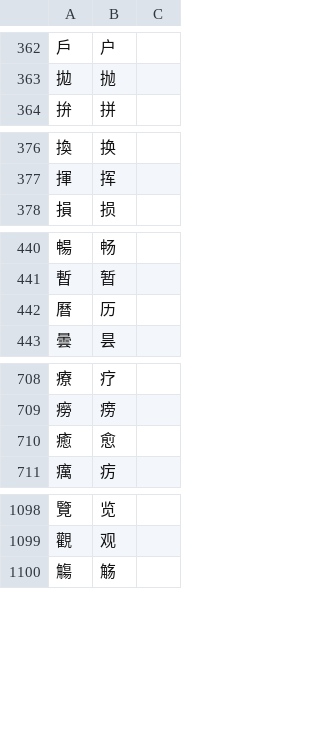
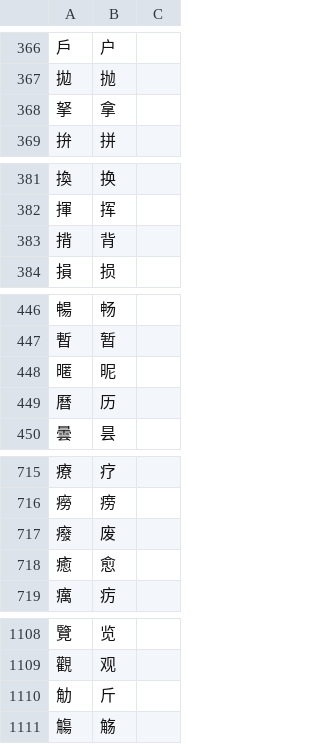
Before and after one commit to threelittlemonkeys/transliteration, a TSV file: data/ts.mono.tsv, drawn as a sheet; only a part is shown, gaps mark what is left out; the diff covers the shown part only; the diff names each change by its address in the sheet, - before the commit and + after, or states it on an @@ line.

```diff
--- a/data/ts.mono.tsv
+++ b/data/ts.mono.tsv
+row 368: 拏 | 拿
+row 383: 揹 | 背
+row 448: 暱 | 昵
+row 717: 癈 | 废
+row 1110: 觔 | 斤
```
Also changed, not shown: 9 added rows elsewhere in this file, data/st.mono.tsv, data/st.multi.tsv, 5 other files.
